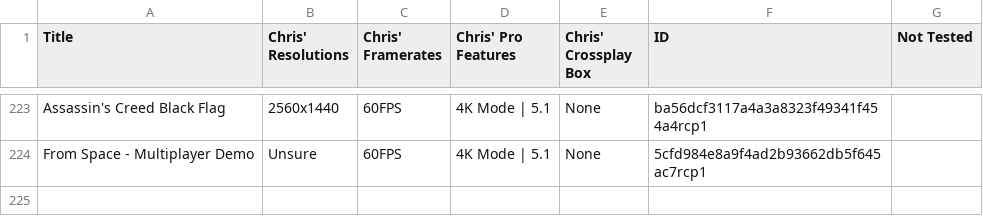
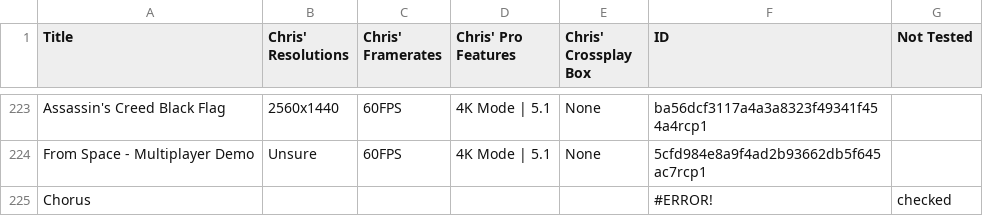
Before and after one commit to ChristopherKlay/StadiaEnhanced, a CSV file: include/extdatabase.csv, drawn as a sheet; only a part is shown, gaps mark what is left out; the diff names each change by its address in the sheet, - before the commit and + after, or states it on an @@ line.

Commit message:
Add files via upload

```diff
--- a/include/extdatabase.csv
+++ b/include/extdatabase.csv
+row 225: Chorus |  |  |  |  | #ERROR! | checked
```
